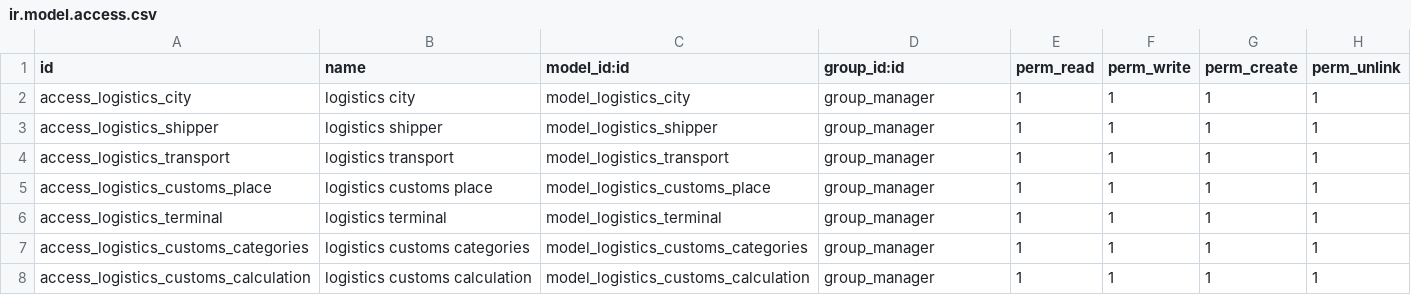
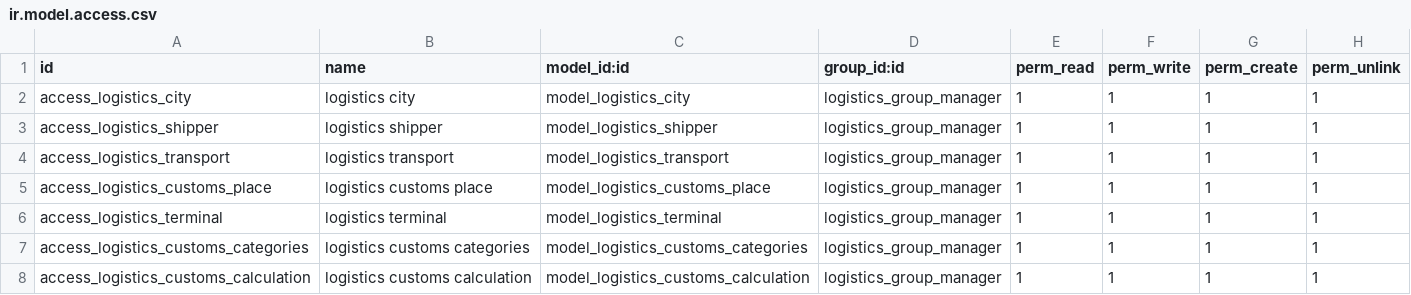
Before and after one commit to jumshudsultan/aircargo_prod, a CSV file: logistics/security/ir.model.access.csv, drawn as a sheet.

Commit message:
Update group_manager to logistics_group_manager

```diff
--- a/logistics/security/ir.model.access.csv
+++ b/logistics/security/ir.model.access.csv
@@ -1,8 +1,8 @@
 id,name,model_id:id,group_id:id,perm_read,perm_write,perm_create,perm_unlink
-access_logistics_city,logistics city,model_logistics_city,group_manager,1,1,1,1
-access_logistics_shipper,logistics shipper,model_logistics_shipper,group_manager,1,1,1,1
-access_logistics_transport,logistics transport,model_logistics_transport,group_manager,1,1,1,1
-access_logistics_customs_place,logistics customs place,model_logistics_customs_place,group_manager,1,1,1,1
-access_logistics_terminal,logistics terminal,model_logistics_terminal,group_manager,1,1,1,1
-access_logistics_customs_categories,logistics customs categories,model_logistics_customs_categories,group_manager,1,1,1,1
-access_logistics_customs_calculation,logistics customs calculation,model_logistics_customs_calculation,group_manager,1,1,1,1
+access_logistics_city,logistics city,model_logistics_city,logistics_group_manager,1,1,1,1
+access_logistics_shipper,logistics shipper,model_logistics_shipper,logistics_group_manager,1,1,1,1
+access_logistics_transport,logistics transport,model_logistics_transport,logistics_group_manager,1,1,1,1
+access_logistics_customs_place,logistics customs place,model_logistics_customs_place,logistics_group_manager,1,1,1,1
+access_logistics_terminal,logistics terminal,model_logistics_terminal,logistics_group_manager,1,1,1,1
+access_logistics_customs_categories,logistics customs categories,model_logistics_customs_categories,logistics_group_manager,1,1,1,1
+access_logistics_customs_calculation,logistics customs calculation,model_logistics_customs_calculation,logistics_group_manager,1,1,1,1
```
Also changed, not shown: 1 other file.
